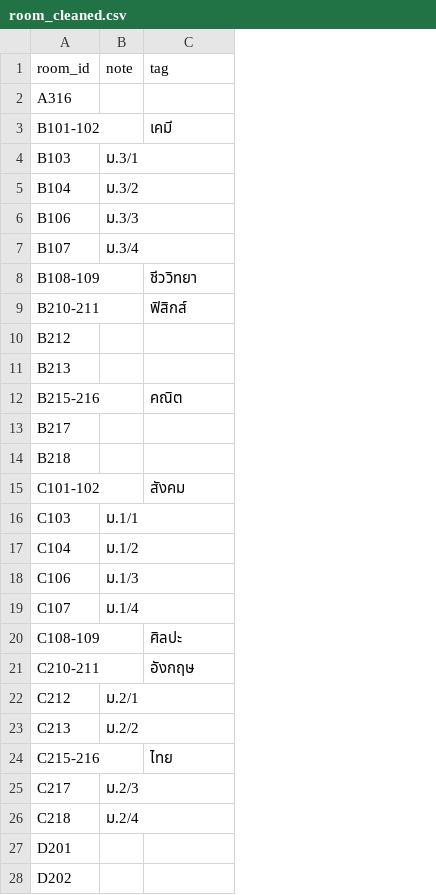
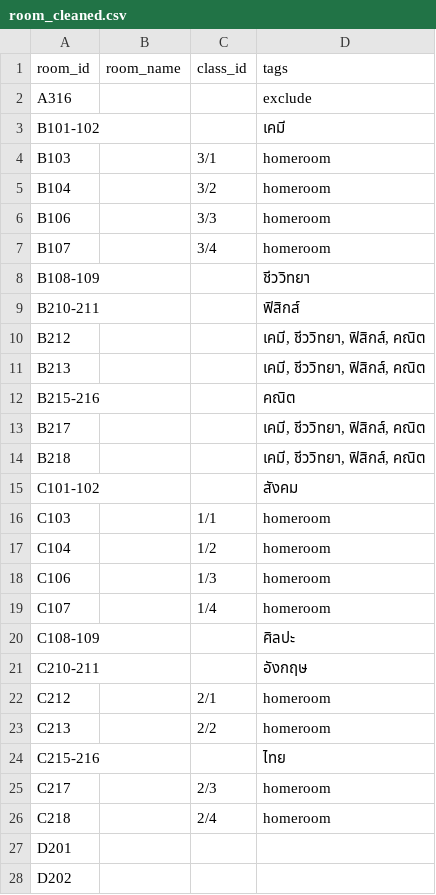
Before and after one commit to asiriji-lab/expose-readable, a CSV file: cleaned_input/room_cleaned.csv, drawn as a sheet; only a part is shown; removed rows and columns are numbered as before the commit, all else as after; the diff covers the shown part only; the diff names each change by its address in the sheet, - before the commit and + after, or states it on an @@ line.

```diff
--- a/cleaned_input/room_cleaned.csv
+++ b/cleaned_input/room_cleaned.csv
-column B (note), rows 4-26: ม.3/1 | ม.3/2 | ม.3/3 | ม.3/4 |  |  |  |  |  |  |  |  | ม.1/1 | ม.1/2 | ม.1/3 | ม.1/4 |  |  | ม.2/1 | ม.2/2 |  | ม.2/3 | ม.2/4
+column C (class_id), rows 4-26: 3/1 | 3/2 | 3/3 | 3/4 |  |  |  |  |  |  |  |  | 1/1 | 1/2 | 1/3 | 1/4 |  |  | 2/1 | 2/2 |  | 2/3 | 2/4
+column D (tags), rows 2-26: exclude | เคมี | homeroom | homeroom | homeroom | homeroom | ชีววิทยา | ฟิสิกส์ | เคมี, ชีววิทยา, ฟิสิกส์, คณิต | เคมี, ชีววิทยา, ฟิสิกส์, คณิต | คณิต | เคมี, ชีววิทยา, ฟิสิกส์, คณิต | เคมี, ชีววิทยา, ฟิสิกส์, คณิต | สังคม | homeroom | homeroom | homeroom | homeroom | ศิลปะ | อังกฤษ | homeroom | homeroom | ไทย | homeroom | homeroom
-B1: tag
+B1: room_name
-B3 (room_name): เคมี
+B3 (room_name): (empty)
-B8 (room_name): ชีววิทยา
+B8 (room_name): (empty)
-B9 (room_name): ฟิสิกส์
+B9 (room_name): (empty)
-B12 (room_name): คณิต
+B12 (room_name): (empty)
-B15 (room_name): สังคม
+B15 (room_name): (empty)
-B20 (room_name): ศิลปะ
+B20 (room_name): (empty)
-B21 (room_name): อังกฤษ
+B21 (room_name): (empty)
-B24 (room_name): ไทย
+B24 (room_name): (empty)
```
Also changed, not shown: 2 edited cells elsewhere in this file, cleaned_input/curriculum_cleaned.csv, cleaned_input/student_cleaned.csv, 11 other files.
